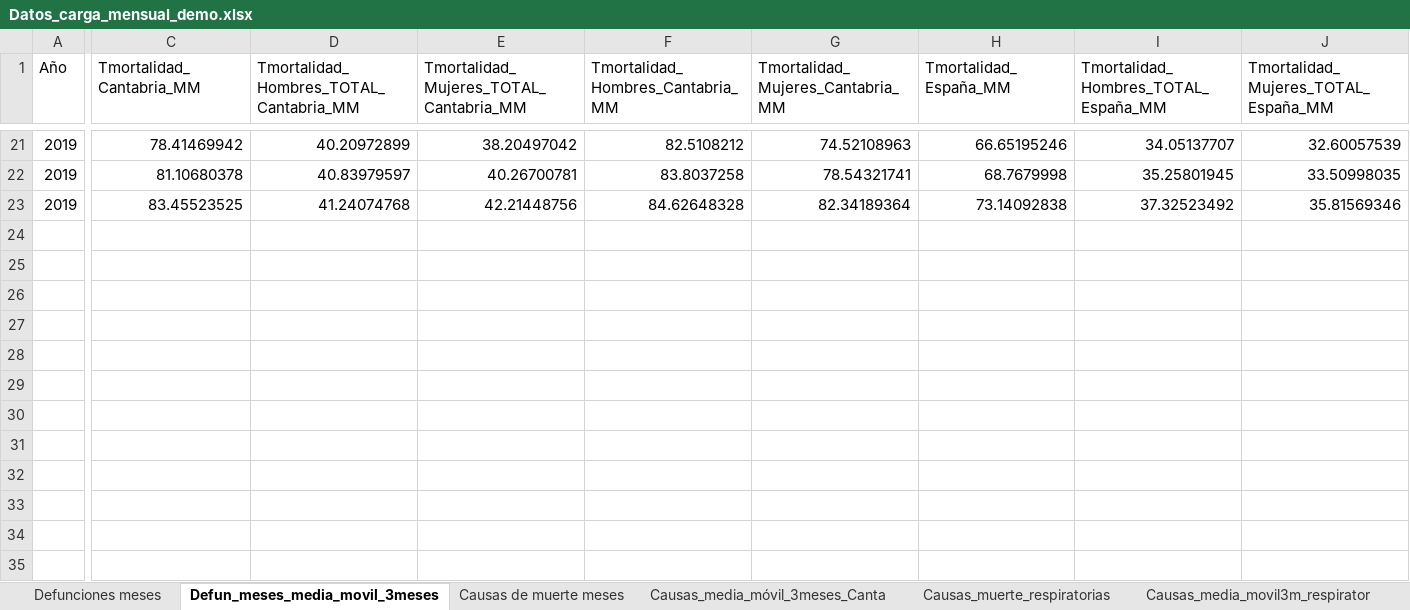
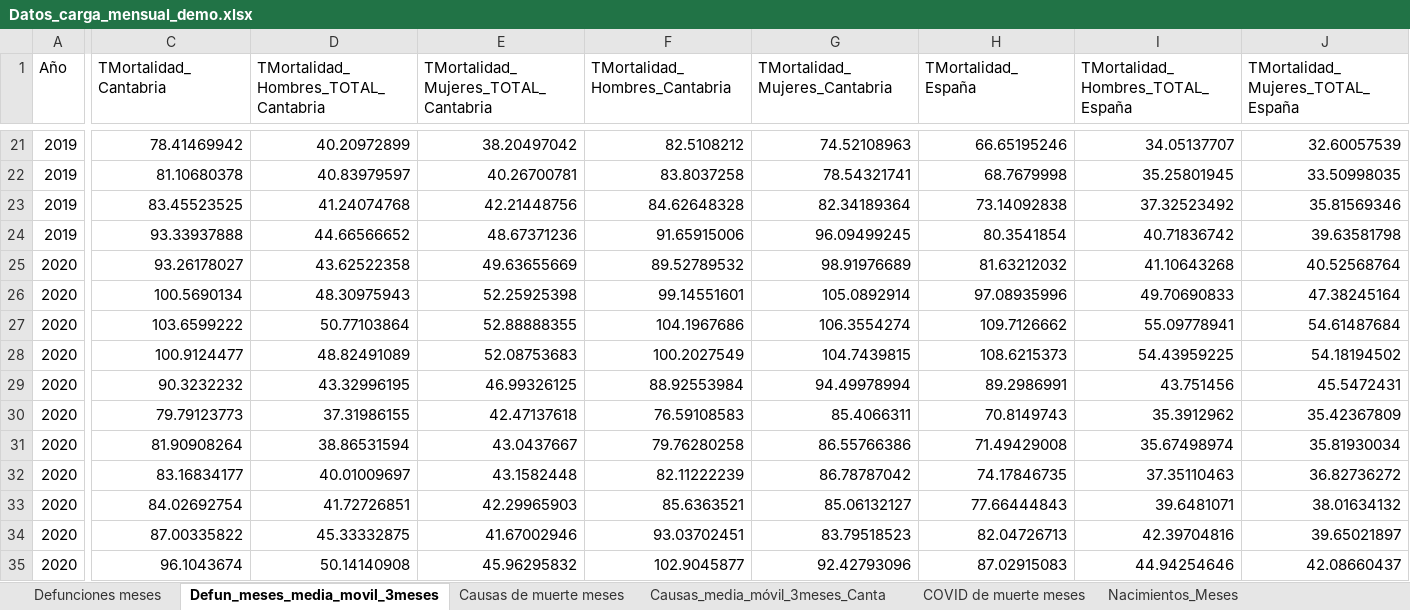
Before and after one commit to icane/demographic-indicators, an Excel workbook: etl/data/input/Datos_carga_mensual_demo.xlsx, sheet Defun_meses_media_movil_3meses, drawn as a sheet; only a part is shown, gaps mark what is left out; values as stored, in another font and other column widths than the file's, no borders; rows hold the shown columns only; the diff covers the shown part only; the diff names each change by its address in the sheet, - before the commit and + after, or states it on an @@ line.

```diff
--- a/etl/data/input/Datos_carga_mensual_demo.xlsx (sheet Defun_meses_media_movil_3meses)
+++ b/etl/data/input/Datos_carga_mensual_demo.xlsx (sheet Defun_meses_media_movil_3meses)
-sheet tab: Causas_muerte_respiratorias
-sheet tab: Causas_media_movil3m_respirator
+sheet tab: COVID de muerte meses
+sheet tab: Nacimientos_Meses
-C1: Tmortalidad_Cantabria_MM
+C1: TMortalidad_Cantabria
-D1: Tmortalidad_Hombres_TOTAL_Cantabria_MM
+D1: TMortalidad_Hombres_TOTAL_Cantabria
-E1: Tmortalidad_Mujeres_TOTAL_Cantabria_MM
+E1: TMortalidad_Mujeres_TOTAL_Cantabria
-F1: Tmortalidad_Hombres_Cantabria_MM
+F1: TMortalidad_Hombres_Cantabria
-G1: Tmortalidad_Mujeres_Cantabria_MM
+G1: TMortalidad_Mujeres_Cantabria
-H1: Tmortalidad_España_MM
+H1: TMortalidad_España
-I1: Tmortalidad_Hombres_TOTAL_España_MM
+I1: TMortalidad_Hombres_TOTAL_España
-J1: Tmortalidad_Mujeres_TOTAL_España_MM
+J1: TMortalidad_Mujeres_TOTAL_España
+row 24: 2019 | 93.33937888 | 44.66566652 | 48.67371236 | 91.65915006 | 96.09499245 | 80.3541854 | 40.71836742 | 39.63581798
+row 25: 2020 | 93.26178027 | 43.62522358 | 49.63655669 | 89.52789532 | 98.91976689 | 81.63212032 | 41.10643268 | 40.52568764
+row 26: 2020 | 100.5690134 | 48.30975943 | 52.25925398 | 99.14551601 | 105.0892914 | 97.08935996 | 49.70690833 | 47.38245164
+row 27: 2020 | 103.6599222 | 50.77103864 | 52.88888355 | 104.1967686 | 106.3554274 | 109.7126662 | 55.09778941 | 54.61487684
+row 28: 2020 | 100.9124477 | 48.82491089 | 52.08753683 | 100.2027549 | 104.7439815 | 108.6215373 | 54.43959225 | 54.18194502
+row 29: 2020 | 90.3232232 | 43.32996195 | 46.99326125 | 88.92553984 | 94.49978994 | 89.2986991 | 43.751456 | 45.5472431
+row 30: 2020 | 79.79123773 | 37.31986155 | 42.47137618 | 76.59108583 | 85.4066311 | 70.8149743 | 35.3912962 | 35.42367809
+row 31: 2020 | 81.90908264 | 38.86531594 | 43.0437667 | 79.76280258 | 86.55766386 | 71.49429008 | 35.67498974 | 35.81930034
+row 32: 2020 | 83.16834177 | 40.01009697 | 43.1582448 | 82.11222239 | 86.78787042 | 74.17846735 | 37.35110463 | 36.82736272
+row 33: 2020 | 84.02692754 | 41.72726851 | 42.29965903 | 85.6363521 | 85.06132127 | 77.66444843 | 39.6481071 | 38.01634132
+row 34: 2020 | 87.00335822 | 45.33332875 | 41.67002946 | 93.03702451 | 83.79518523 | 82.04726713 | 42.39704816 | 39.65021897
+row 35: 2020 | 96.1043674 | 50.14140908 | 45.96295832 | 102.9045877 | 92.42793096 | 87.02915083 | 44.94254646 | 42.08660437
```
Also changed, not shown: 2 edited cells elsewhere in this sheet, sheet Causas de muerte meses, sheet Causas_media_móvil_3meses_Canta, sheet Defunciones meses, etl/data/input/Datos_carga_anuales_demo.xlsx, etl/data/input/Datos_carga_semanal_demo.xlsx, 49 other files.
